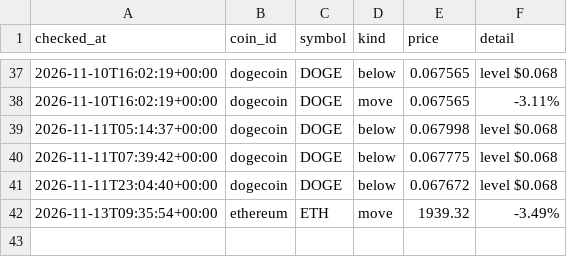
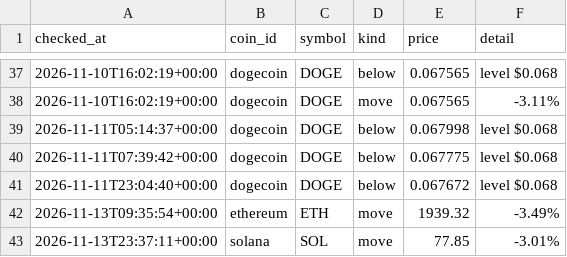
Before and after one commit to niratiiyer/price-tracker, a CSV file: data/alerts.csv, drawn as a sheet; only a part is shown, gaps mark what is left out.

```diff
--- a/data/alerts.csv
+++ b/data/alerts.csv
@@ -42 +42,2 @@ checked_at,coin_id,symbol,kind,price,detail
 2026-11-13T09:35:54+00:00,ethereum,ETH,move,1939.32,-3.49%
+2026-11-13T23:37:11+00:00,solana,SOL,move,77.85,-3.01%
```
Also changed, not shown: data/prices.csv.
